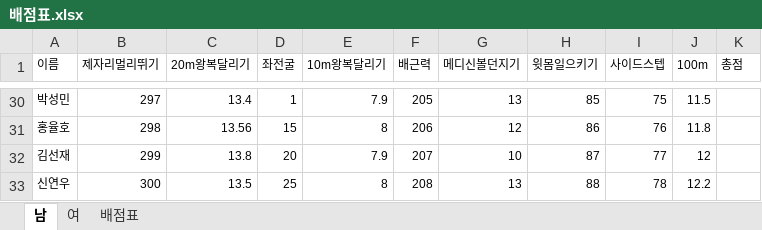
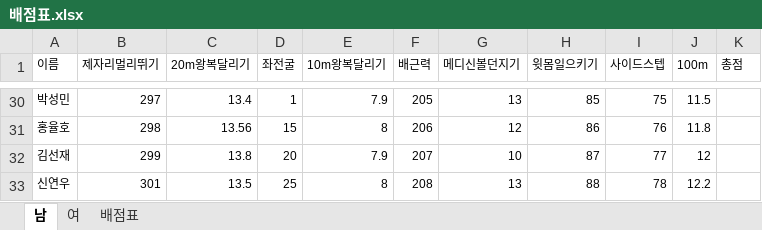
Before and after one commit to maxwonju/maxwonju.github.io, an Excel workbook: 배점표.xlsx, sheet 남, drawn as a sheet; only a part is shown, gaps mark what is left out; values as stored, in another font and other column widths than the file's, no borders; the diff names each change by its address in the sheet, - before the commit and + after, or states it on an @@ line.

Commit message:
updated:기록

```diff
--- a/배점표.xlsx (sheet 남)
+++ b/배점표.xlsx (sheet 남)
-B33 (제자리멀리뛰기): 300
+B33 (제자리멀리뛰기): 301
```
